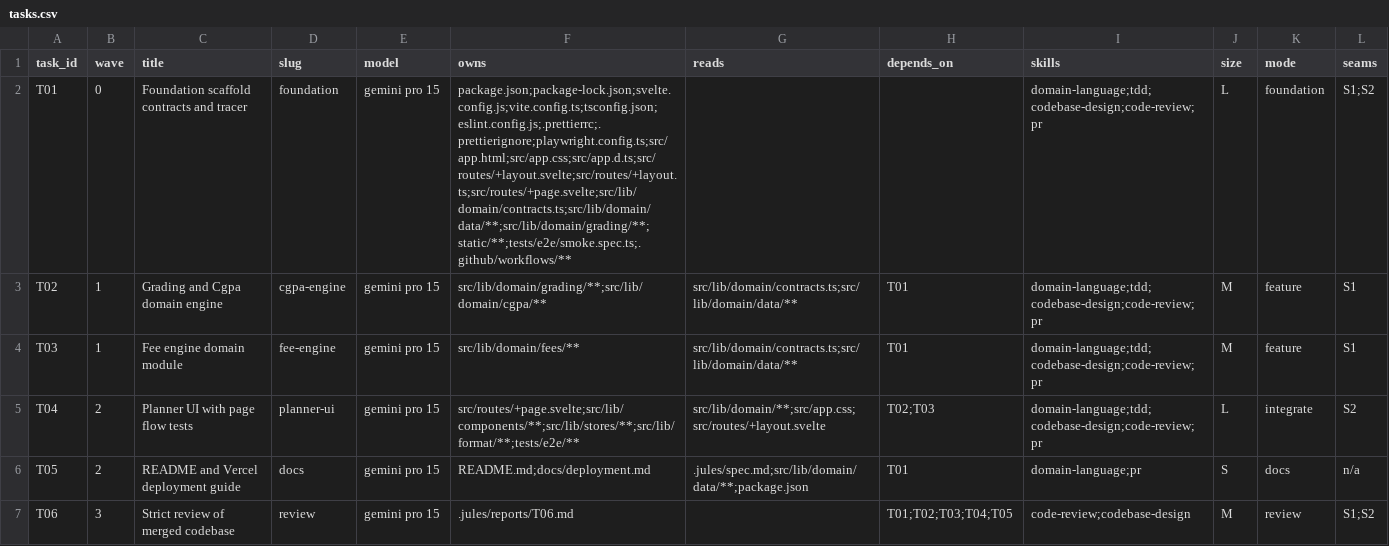
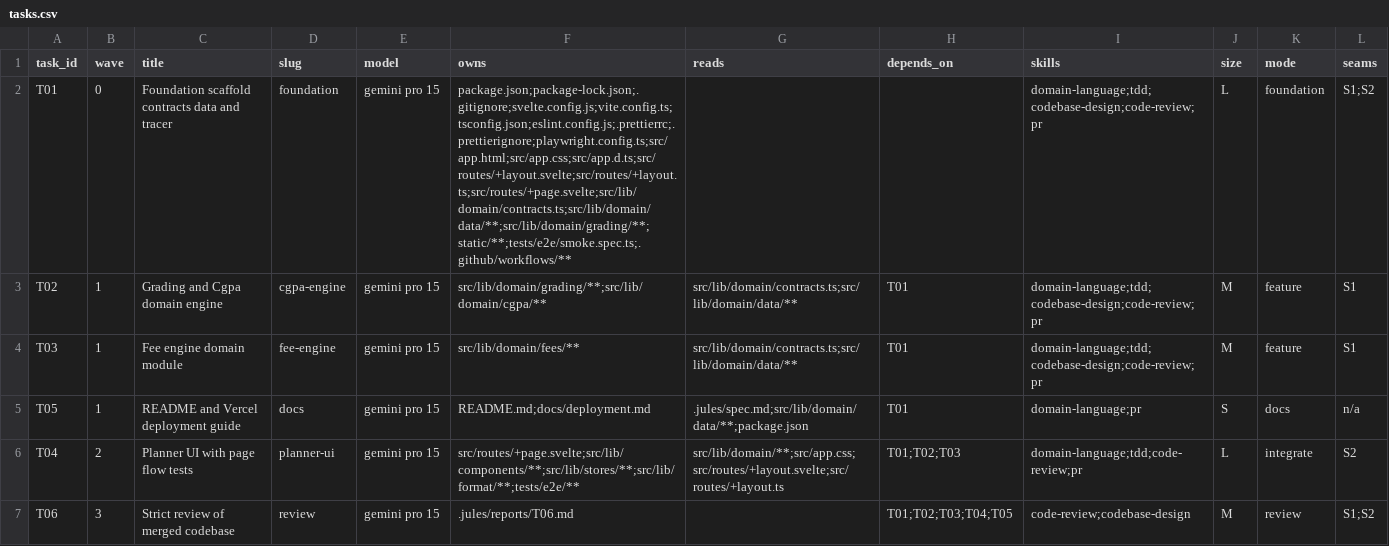
Before and after one commit to Rhythm2310/krishi-bazar, a CSV file: .jules/tasks.csv, drawn as a sheet.

```diff
--- a/.jules/tasks.csv
+++ b/.jules/tasks.csv
@@ -1,7 +1,7 @@
 task_id,wave,title,slug,model,owns,reads,depends_on,skills,size,mode,seams
-T01,0,Foundation scaffold contracts and tracer,foundation,gemini pro 15,package.json;package-lock.json;svelte.config.js;vite.config.ts;tsconfig.json;eslint.config.js;.prettierrc;.prettierignore;playwright.config.ts;src/app.html;src/app.css;src/app.d.ts;src/routes/+layout.svelte;src/routes/+layout.ts;src/routes/+page.svelte;src/lib/domain/contracts.ts;src/lib/domain/data/**;src/lib/domain/grading/**;static/**;tests/e2e/smoke.spec.ts;.github/workflows/**,,,domain-language;tdd;codebase-design;code-review;pr,L,foundation,S1;S2
+T01,0,Foundation scaffold contracts data and tracer,foundation,gemini pro 15,package.json;package-lock.json;.gitignore;svelte.config.js;vite.config.ts;tsconfig.json;eslint.config.js;.prettierrc;.prettierignore;playwright.config.ts;src/app.html;src/app.css;src/app.d.ts;src/routes/+layout.svelte;src/routes/+layout.ts;src/routes/+page.svelte;src/lib/domain/contracts.ts;src/lib/domain/data/**;src/lib/domain/grading/**;static/**;tests/e2e/smoke.spec.ts;.github/workflows/**,,,domain-language;tdd;codebase-design;code-review;pr,L,foundation,S1;S2
 T02,1,Grading and Cgpa domain engine,cgpa-engine,gemini pro 15,src/lib/domain/grading/**;src/lib/domain/cgpa/**,src/lib/domain/contracts.ts;src/lib/domain/data/**,T01,domain-language;tdd;codebase-design;code-review;pr,M,feature,S1
 T03,1,Fee engine domain module,fee-engine,gemini pro 15,src/lib/domain/fees/**,src/lib/domain/contracts.ts;src/lib/domain/data/**,T01,domain-language;tdd;codebase-design;code-review;pr,M,feature,S1
-T04,2,Planner UI with page flow tests,planner-ui,gemini pro 15,src/routes/+page.svelte;src/lib/components/**;src/lib/stores/**;src/lib/format/**;tests/e2e/**,src/lib/domain/**;src/app.css;src/routes/+layout.svelte,T02;T03,domain-language;tdd;codebase-design;code-review;pr,L,integrate,S2
-T05,2,README and Vercel deployment guide,docs,gemini pro 15,README.md;docs/deployment.md,.jules/spec.md;src/lib/domain/data/**;package.json,T01,domain-language;pr,S,docs,n/a
+T05,1,README and Vercel deployment guide,docs,gemini pro 15,README.md;docs/deployment.md,.jules/spec.md;src/lib/domain/data/**;package.json,T01,domain-language;pr,S,docs,n/a
+T04,2,Planner UI with page flow tests,planner-ui,gemini pro 15,src/routes/+page.svelte;src/lib/components/**;src/lib/stores/**;src/lib/format/**;tests/e2e/**,src/lib/domain/**;src/app.css;src/routes/+layout.svelte;src/routes/+layout.ts,T01;T02;T03,domain-language;tdd;code-review;pr,L,integrate,S2
 T06,3,Strict review of merged codebase,review,gemini pro 15,.jules/reports/T06.md,,T01;T02;T03;T04;T05,code-review;codebase-design,M,review,S1;S2
```
Also changed, not shown: .jules/deps.csv, .jules/ownership.csv, 25 other files.
